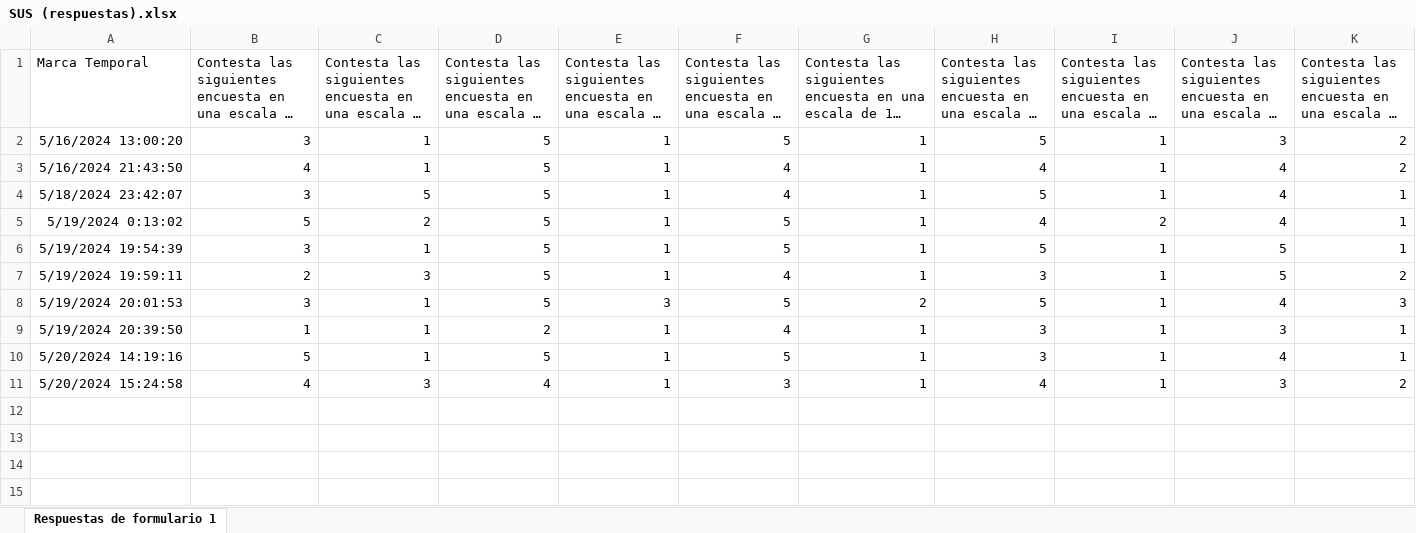
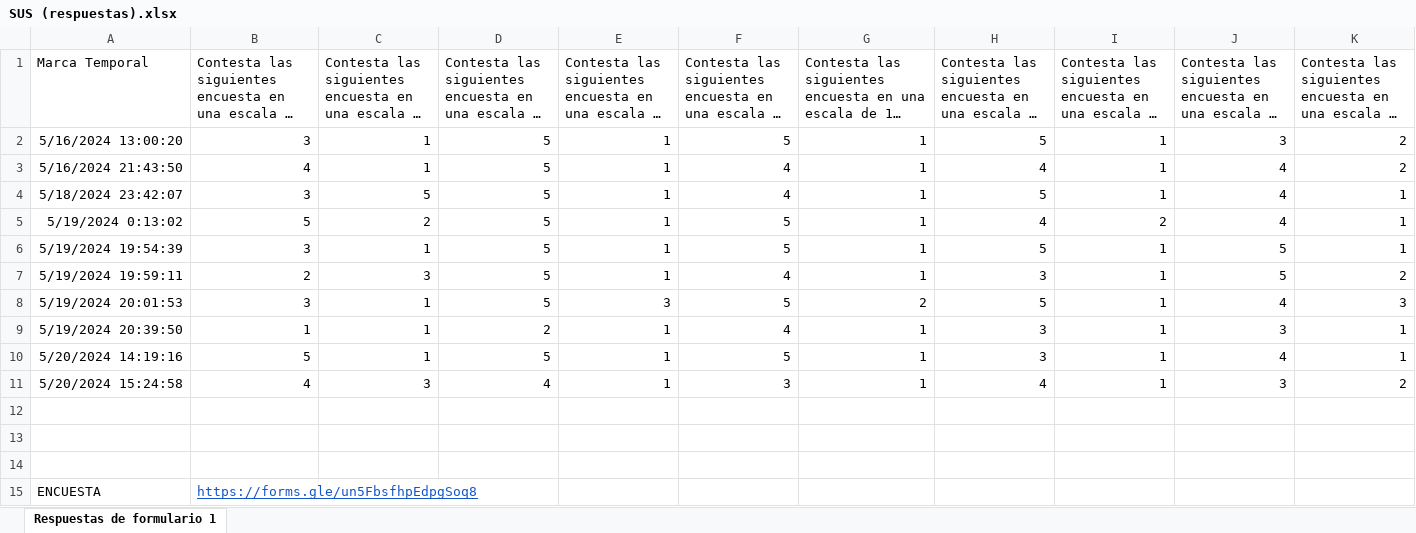
Before and after one commit to AlvaroXC/human-computer-interaction, an Excel workbook: Tercera_Entrega/SUS (respuestas).xlsx, sheet Respuestas de formulario 1, drawn as a sheet; only a part is shown; long unchanged cells end in …; values as stored, in another font and other column widths than the file's, no borders; charts and pictures not drawn; rows hold the shown columns only; the diff names each change by its address in the sheet, - before the commit and + after, or states it on an @@ line.

Commit message:
Encuesta

```diff
--- a/Tercera_Entrega/SUS (respuestas).xlsx (sheet Respuestas de formulario 1)
+++ b/Tercera_Entrega/SUS (respuestas).xlsx (sheet Respuestas de formulario 1)
+row 13: (empty)
+row 14: (empty)
+row 15: ENCUESTA | https://forms.gle/un5FbsfhpEdpgSoq8
```
Also changed, not shown: charts or pictures.
